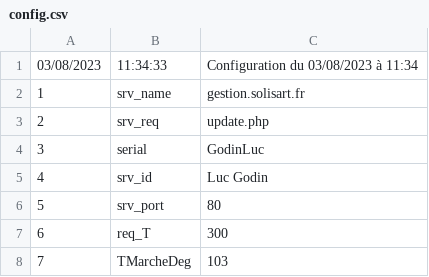
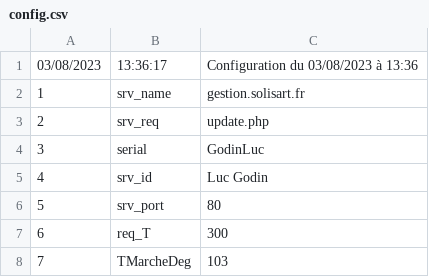
Before and after one commit to freddy73110/Solisart_SAV, a CSV file: sav/temp/config.csv, drawn as a sheet; only a part is shown.

```diff
--- a/sav/temp/config.csv
+++ b/sav/temp/config.csv
@@ -1,2 +1,2 @@
-03/08/2023;11:34:33;Configuration du 03/08/2023 à 11:34
+03/08/2023;13:36:17;Configuration du 03/08/2023 à 13:36
 1;srv_name;gestion.solisart.fr
```
Also changed, not shown: 1 other file.
